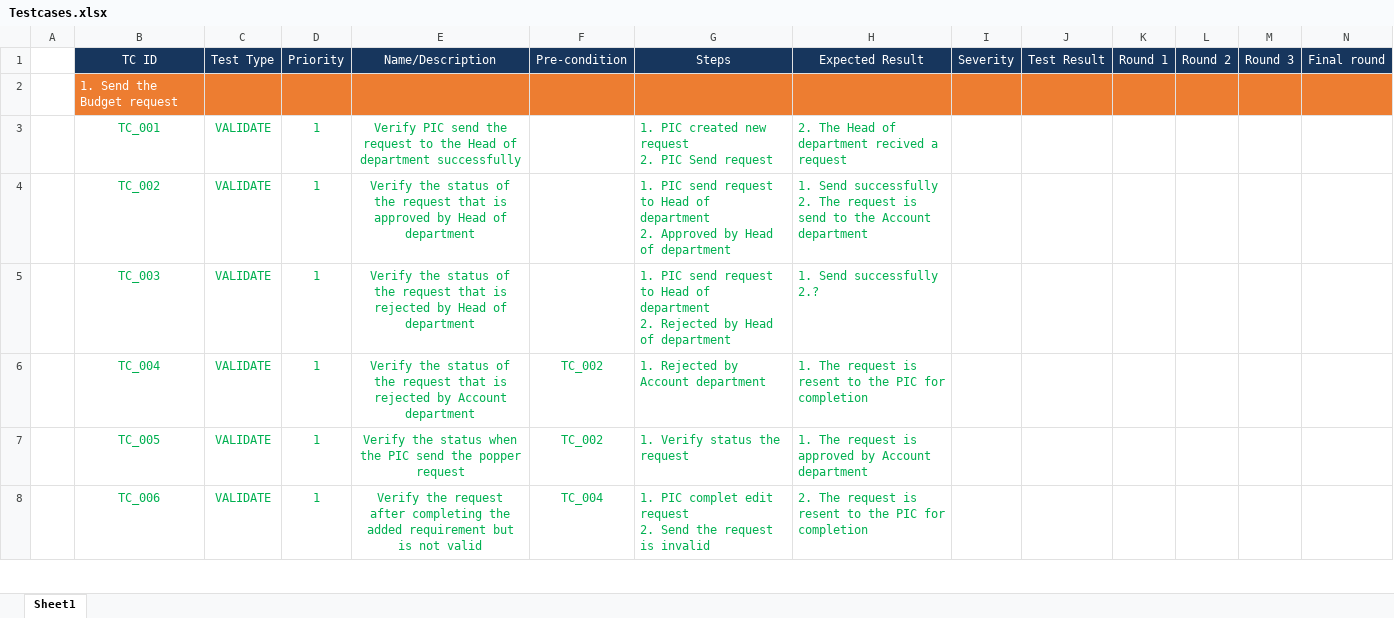
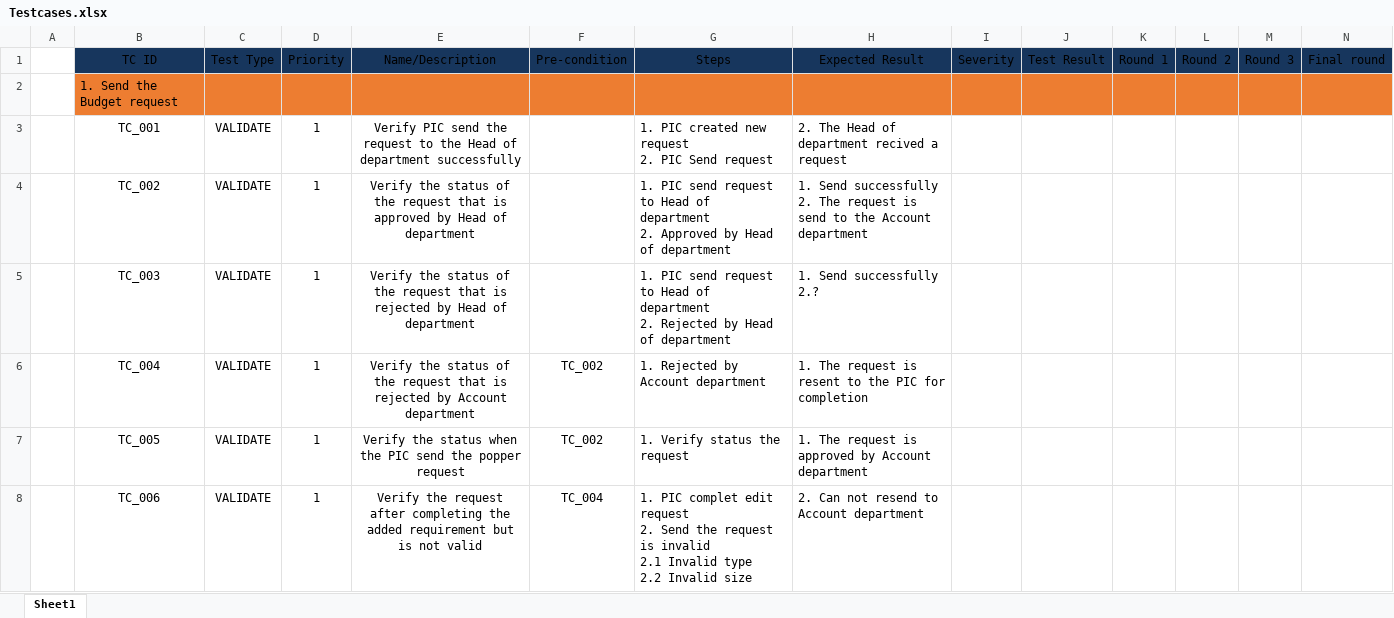
Before and after one commit to ThamTT/TestForJobs, an Excel workbook: Testcases.xlsx, sheet Sheet1, drawn as a sheet; only a part is shown; values as stored, in another font and other column widths than the file's, no borders; ↵ is a line break in a cell; the diff covers the shown part only; the diff names each change by its address in the sheet, - before the commit and + after, or states it on an @@ line.

Commit message:
change excel

```diff
--- a/Testcases.xlsx (sheet Sheet1)
+++ b/Testcases.xlsx (sheet Sheet1)
-B1:N1 text colour: #FFFFFF
+B1:N1 text colour: black
-B2 text colour: #FFFFFF
+B2 text colour: black
-B3:E5 text colour: #00B050
+B3:E5 text colour: black
-G3:H5 text colour: #00B050
+G3:H5 text colour: black
-B6:H8 text colour: #00B050
+B6:H8 text colour: black
-G8 (Steps): …is invalid
+G8 (Steps): …is invalid ↵ 2.1 Invalid type ↵ 2.2 Invalid size
-H8 (Expected Result): 2. The request is resent to the PIC for completion
+H8 (Expected Result): 2. Can not resend to Account department
```
Also changed, not shown: cell formats elsewhere in this sheet.
